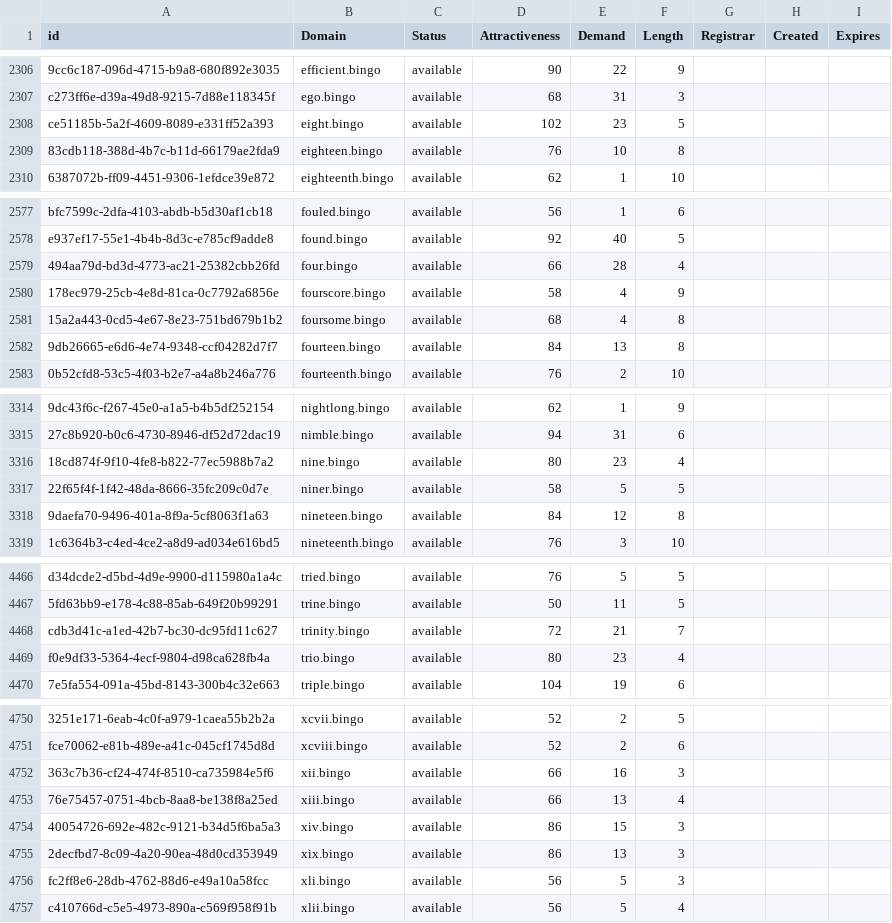
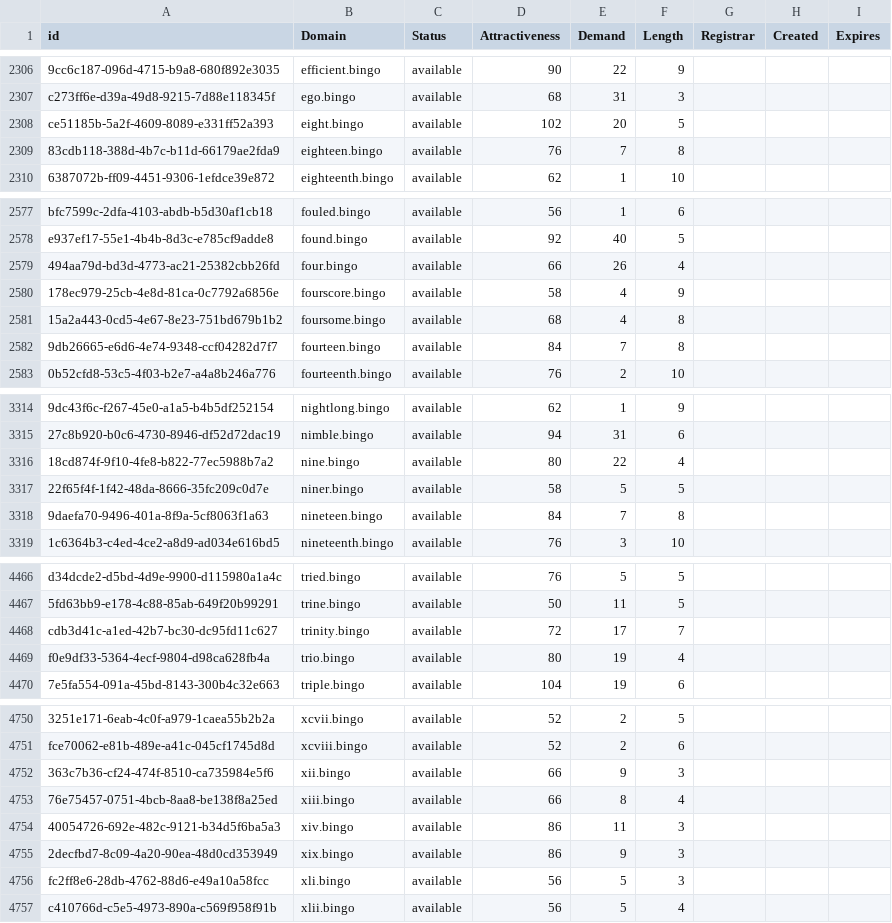
Before and after one commit to UniqueDomains/bingo-oneword-domains, a CSV file: bingo.csv, drawn as a sheet; only a part is shown, gaps mark what is left out; the diff covers the shown part only; the diff names each change by its address in the sheet, - before the commit and + after, or states it on an @@ line.

```diff
--- a/bingo.csv
+++ b/bingo.csv
-E2308 (Demand): 23
+E2308 (Demand): 20
-E2309 (Demand): 10
+E2309 (Demand): 7
-E2579 (Demand): 28
+E2579 (Demand): 26
-E2582 (Demand): 13
+E2582 (Demand): 7
-E3316 (Demand): 23
+E3316 (Demand): 22
-E3318 (Demand): 12
+E3318 (Demand): 7
-E4468 (Demand): 21
+E4468 (Demand): 17
-E4469 (Demand): 23
+E4469 (Demand): 19
-E4752 (Demand): 16
+E4752 (Demand): 9
-E4753 (Demand): 13
+E4753 (Demand): 8
-E4754 (Demand): 15
+E4754 (Demand): 11
-E4755 (Demand): 13
+E4755 (Demand): 9
```
Also changed, not shown: 36 edited cells elsewhere in this file, 2 other files.
